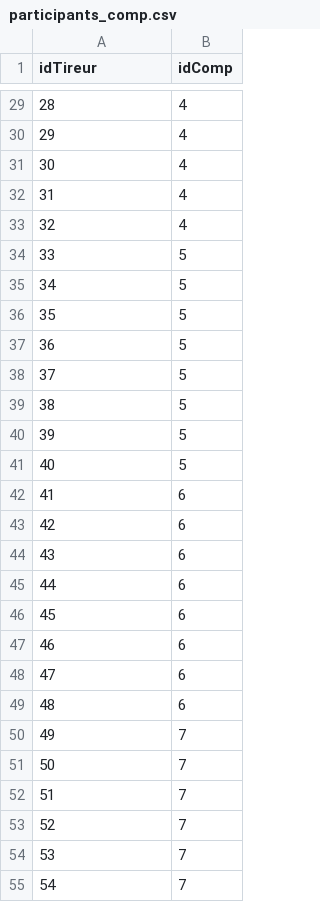
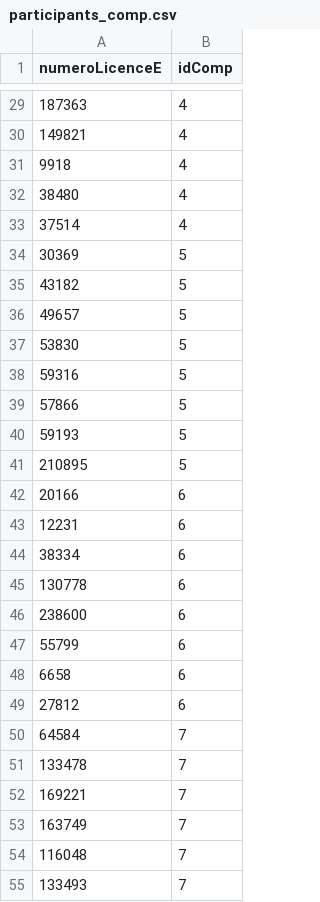
Before and after one commit to araviart/COMP_ESCRIME, a CSV file: appli/data/data_test/participants_comp.csv, drawn as a sheet; only a part is shown, gaps mark what is left out; the diff covers the shown part only.

```diff
--- a/appli/data/data_test/participants_comp.csv
+++ b/appli/data/data_test/participants_comp.csv
@@ -1 +1 @@
-idTireur;idComp
+numeroLicenceE;idComp
@@ -29,27 +29,27 @@ idTireur;idComp
-28;4
-29;4
-30;4
-31;4
-32;4
-33;5
-34;5
-35;5
-36;5
-37;5
-38;5
-39;5
-40;5
-41;6
-42;6
-43;6
-44;6
-45;6
-46;6
-47;6
-48;6
-49;7
-50;7
-51;7
-52;7
-53;7
-54;7
+187363;4
+149821;4
+9918;4
+38480;4
+37514;4
+30369;5
+43182;5
+49657;5
+53830;5
+59316;5
+57866;5
+59193;5
+210895;5
+20166;6
+12231;6
+38334;6
+130778;6
+238600;6
+55799;6
+6658;6
+27812;6
+64584;7
+133478;7
+169221;7
+163749;7
+116048;7
+133493;7
```
Also changed, not shown: 33 edited cells elsewhere in this file, appli/data/data_test/feuille_match.csv, appli/data/data_test/match_poule.csv, 7 other files.
